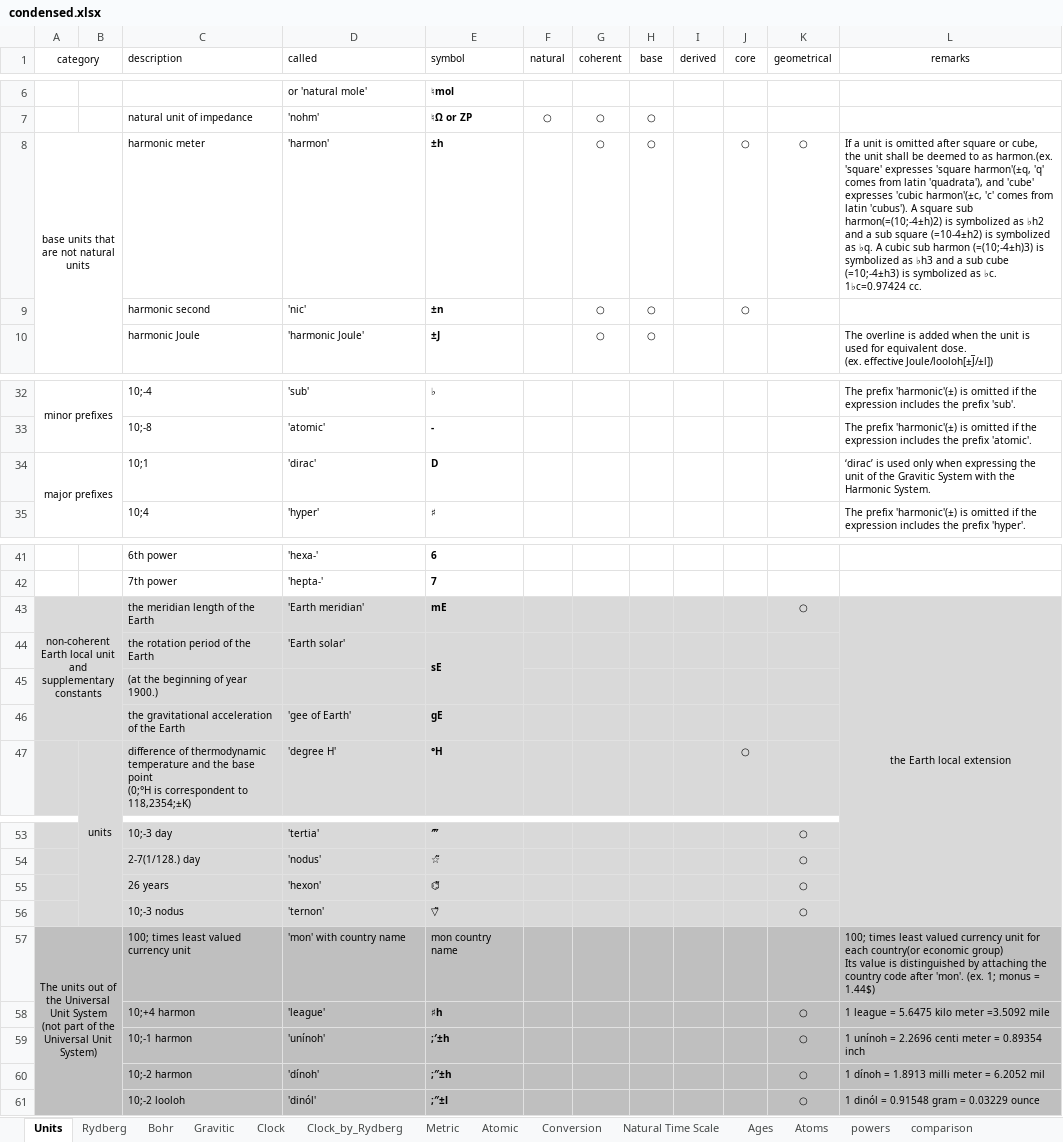
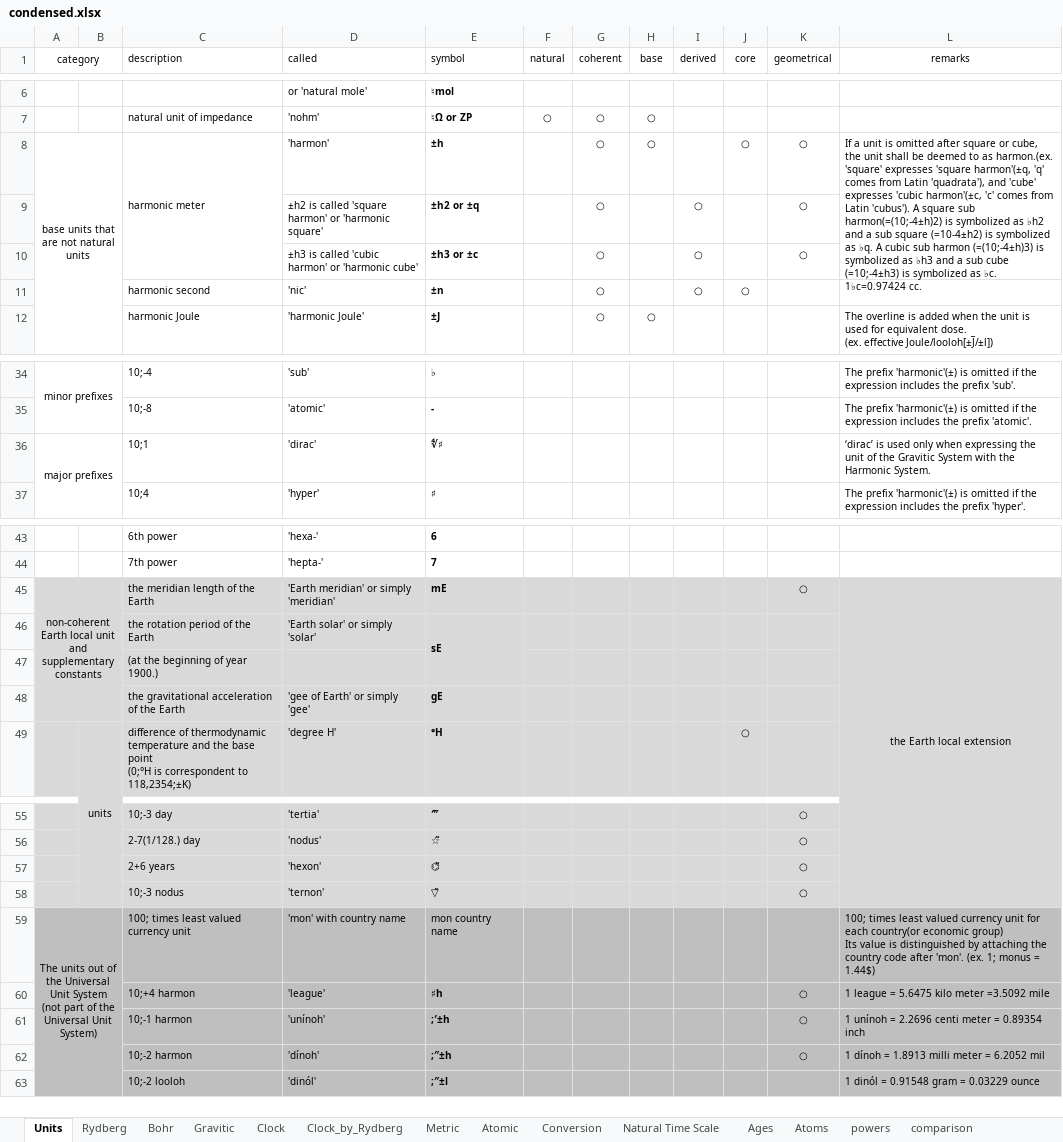
Before and after one commit to suchowan/a_converter, an Excel workbook: doc/condensed.xlsx, sheet Units, drawn as a sheet; only a part is shown, gaps mark what is left out; values as stored, in another font and other column widths than the file's, no borders; addresses are those after the commit; the diff names each change by its address in the sheet, - before the commit and + after, or states it on an @@ line.

```diff
--- a/doc/condensed.xlsx (sheet Units)
+++ b/doc/condensed.xlsx (sheet Units)
+C8:C10 merged
-L8 (remarks): …comes from latin 'quadrata'), and 'cube' expresses 'cubic harmon'(±c, 'c' comes from latin 'cubus'). A…
+L8 (remarks): …comes from Latin 'quadrata'), and 'cube' expresses 'cubic harmon'(±c, 'c' comes from Latin 'cubus'). A…
+L8:L10 merged
+row 9:  |  |  | ±h2 is called 'square harmon' or 'harmonic square' | ±h2 or ±q |  | ○ |  | ○ |  | ○
+row 10:  |  |  | ±h3 is called 'cubic harmon' or 'harmonic cube' | ±h3 or ±c |  | ○ |  | ○ |  | ○
-H11 (base): ○
+H11 (base): (empty)
-I11 (derived): (empty)
+I11 (derived): ○
-E36 (symbol): D
+E36 (symbol): ∜♯
-D45 (called): 'Earth meridian'
+D45 (called): 'Earth meridian' or simply 'meridian'
-D46 (called): 'Earth solar'
+D46 (called): 'Earth solar' or simply 'solar'
-D48 (called): 'gee of Earth'
+D48 (called): 'gee of Earth' or simply 'gee'
-C57 (description): 26 years
+C57 (description): 2+6 years
-K63 (geometrical): ○
+K63 (geometrical): (empty)
```
Also changed, not shown: 4 other files.
